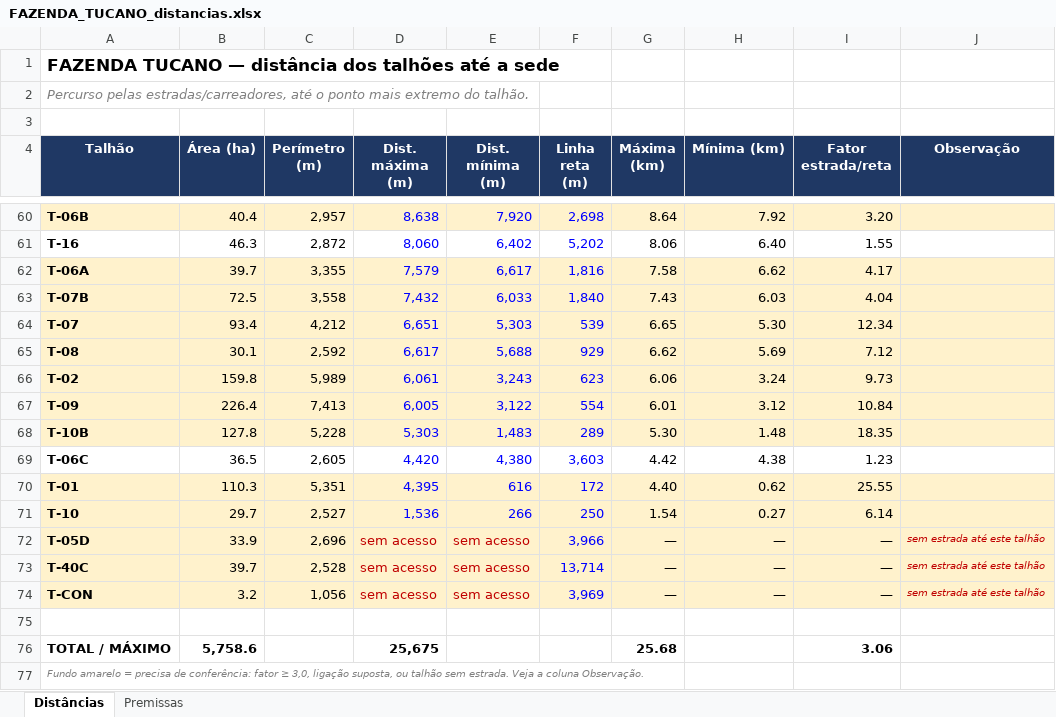
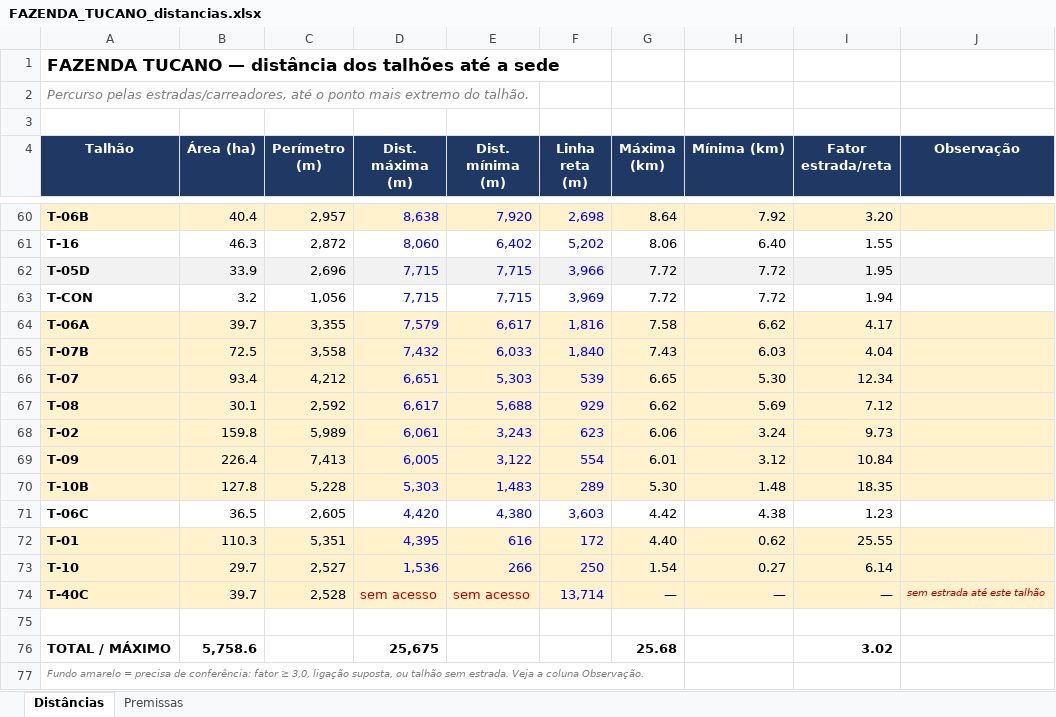
Before and after one commit to max-vilela/talhao, an Excel workbook: FAZENDA_TUCANO_distancias.xlsx, sheet Distâncias, drawn as a sheet; only a part is shown, gaps mark what is left out; values as stored, in another font and other column widths than the file's, no borders; removed rows and columns are numbered as before the commit, all else as after; the diff names each change by its address in the sheet, - before the commit and + after, or states it on an @@ line.

```diff
--- a/FAZENDA_TUCANO_distancias.xlsx (sheet Distâncias)
+++ b/FAZENDA_TUCANO_distancias.xlsx (sheet Distâncias)
+row 62: T-05D | 33.9 | 2,696 | 7,715 | 7,715 | 3,966 | 7.72 | 7.72 | 1.95
+row 63: T-CON | 3.2 | 1,056 | 7,715 | 7,715 | 3,969 | 7.72 | 7.72 | 1.94
-row 72: T-05D | 33.9 | 2,696 | sem acesso | sem acesso | 3,966 | — | — | — | sem estrada até este talhão
-row 74: T-CON | 3.2 | 1,056 | sem acesso | sem acesso | 3,969 | — | — | — | sem estrada até este talhão
-I76 (Fator estrada/reta): 3.06
+I76 (Fator estrada/reta): 3.02
```
Also changed, not shown: formulas that keep their value, 4 other files.
